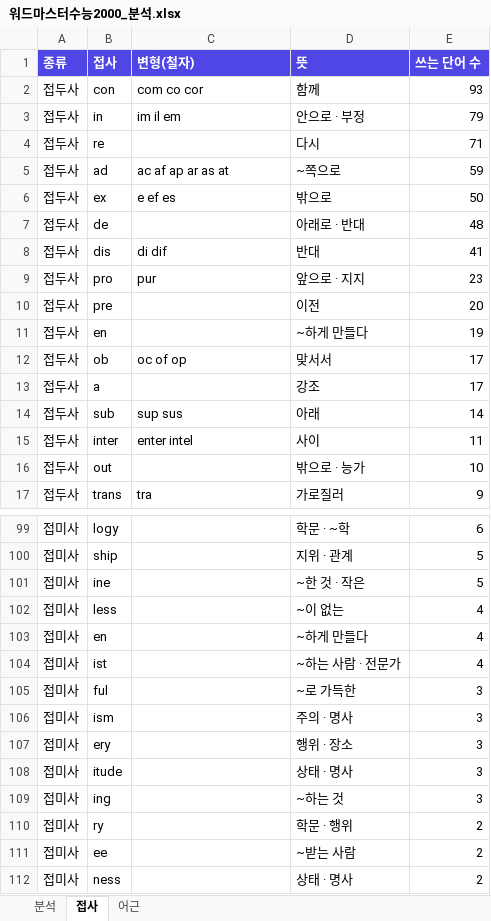
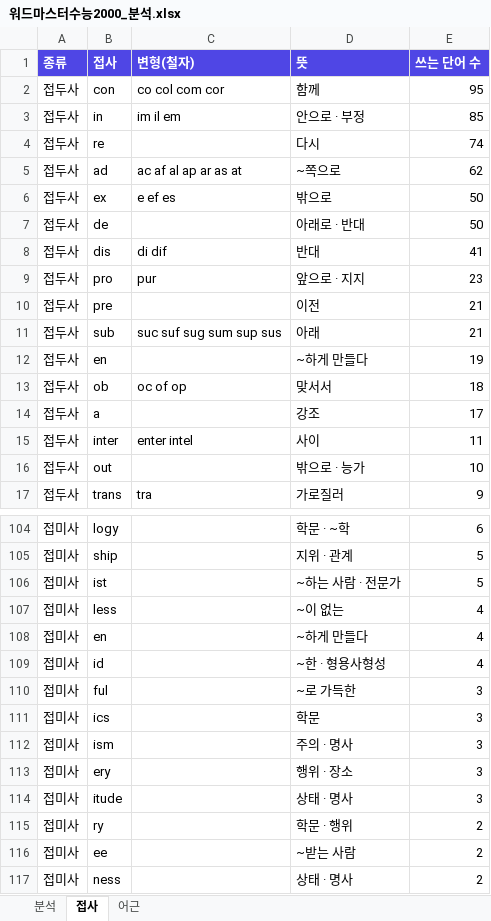
Before and after one commit to bandileaf/web, an Excel workbook: 워드마스터수능2000_분석.xlsx, sheet 접사, drawn as a sheet; only a part is shown, gaps mark what is left out; values as stored, in another font and other column widths than the file's, no borders; removed rows and columns are numbered as before the commit, all else as after; the diff covers the shown part only; the diff names each change by its address in the sheet, - before the commit and + after, or states it on an @@ line.

```diff
--- a/워드마스터수능2000_분석.xlsx (sheet 접사)
+++ b/워드마스터수능2000_분석.xlsx (sheet 접사)
-C2 (변형(철자)): com co cor
+C2 (변형(철자)): co col com cor
-E2 (쓰는 단어 수): 93
+E2 (쓰는 단어 수): 95
-E3 (쓰는 단어 수): 79
+E3 (쓰는 단어 수): 85
-E4 (쓰는 단어 수): 71
+E4 (쓰는 단어 수): 74
-C5 (변형(철자)): ac af ap ar as at
+C5 (변형(철자)): ac af al ap ar as at
-E5 (쓰는 단어 수): 59
+E5 (쓰는 단어 수): 62
-E7 (쓰는 단어 수): 48
+E7 (쓰는 단어 수): 50
-E10 (쓰는 단어 수): 20
+E10 (쓰는 단어 수): 21
+row 11: 접두사 | sub | suc suf sug sum sup sus | 아래 | 21
-E13 (쓰는 단어 수): 17
+E13 (쓰는 단어 수): 18
-row 14: 접두사 | sub | sup sus | 아래 | 14
-B106 (접사): ine
+B106 (접사): ist
-D106 (뜻): ~한 것 · 작은
+D106 (뜻): ~하는 사람 · 전문가
-B109 (접사): ist
+B109 (접사): id
-D109 (뜻): ~하는 사람 · 전문가
+D109 (뜻): ~한 · 형용사형성
+row 111: 접미사 | ics |  | 학문 | 3
-row 109: 접미사 | ing |  | ~하는 것 | 3
```
Also changed, not shown: 11 added rows, 8 removed rows and 12 edited cells elsewhere in this sheet, sheet 어근, sheet 분석.
